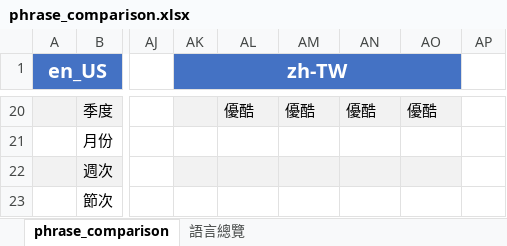
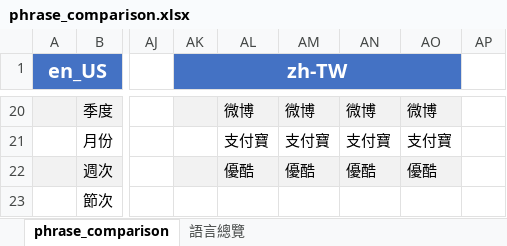
Before and after one commit to eleni1029/250612_detection_terms, an Excel workbook: phrase_comparison.xlsx, sheet phrase_comparison, drawn as a sheet; only a part is shown, gaps mark what is left out; values as stored, in another font and other column widths than the file's, no borders; the diff covers the shown part only; the diff names each change by its address in the sheet, - before the commit and + after, or states it on an @@ line.

```diff
--- a/phrase_comparison.xlsx (sheet phrase_comparison)
+++ b/phrase_comparison.xlsx (sheet phrase_comparison)
-AL20: 優酷
+AL20: 微博
-AM20: 優酷
+AM20: 微博
-AN20: 優酷
+AN20: 微博
-AO20: 優酷
+AO20: 微博
-AL21: (empty)
+AL21: 支付寶
-AM21: (empty)
+AM21: 支付寶
-AN21: (empty)
+AN21: 支付寶
-AO21: (empty)
+AO21: 支付寶
-AL22: (empty)
+AL22: 優酷
-AM22: (empty)
+AM22: 優酷
-AN22: (empty)
+AN22: 優酷
-AO22: (empty)
+AO22: 優酷
```
Also changed, not shown: 32 edited cells elsewhere in this sheet, i18n_output/zh-TW_tobemodified.xlsx, 23 other files.
